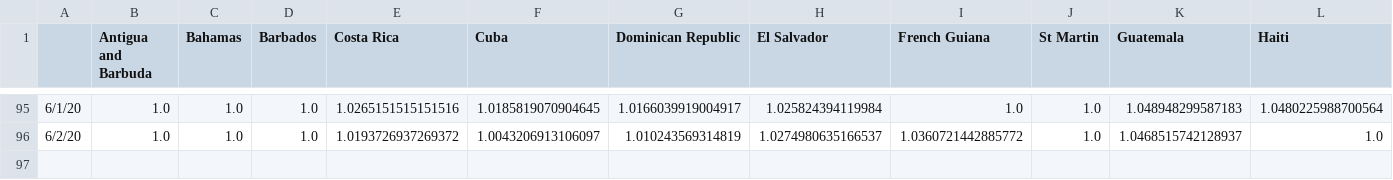
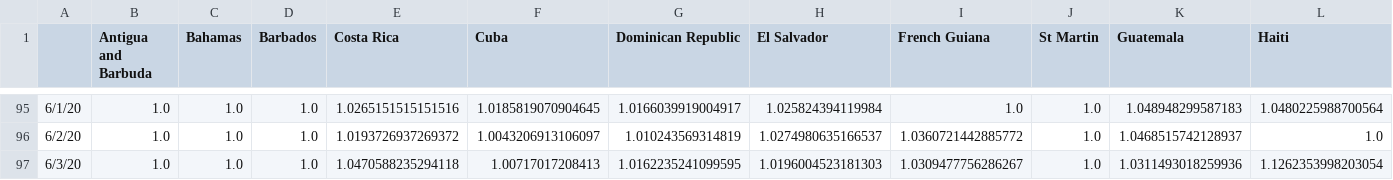
Before and after one commit to andresdha/COVID_Analysis, a CSV file: Growth_Factor_CAMCAR_All.csv, drawn as a sheet; only a part is shown, gaps mark what is left out; rows hold the shown columns only; the diff names each change by its address in the sheet, - before the commit and + after, or states it on an @@ line.

```diff
--- a/Growth_Factor_CAMCAR_All.csv
+++ b/Growth_Factor_CAMCAR_All.csv
+row 97: 6/3/20 | 1.0 | 1.0 | 1.0 | 1.0470588235294118 | 1.00717017208413 | 1.0162235241099595 | 1.0196004523181303 | 1.0309477756286267 | 1.0 | 1.0311493018259936 | 1.1262353998203054
```
Also changed, not shown: Active_CAMCAR_All.csv, Cases_Time_Series_CAMCAR_All.csv, 18 other files.
